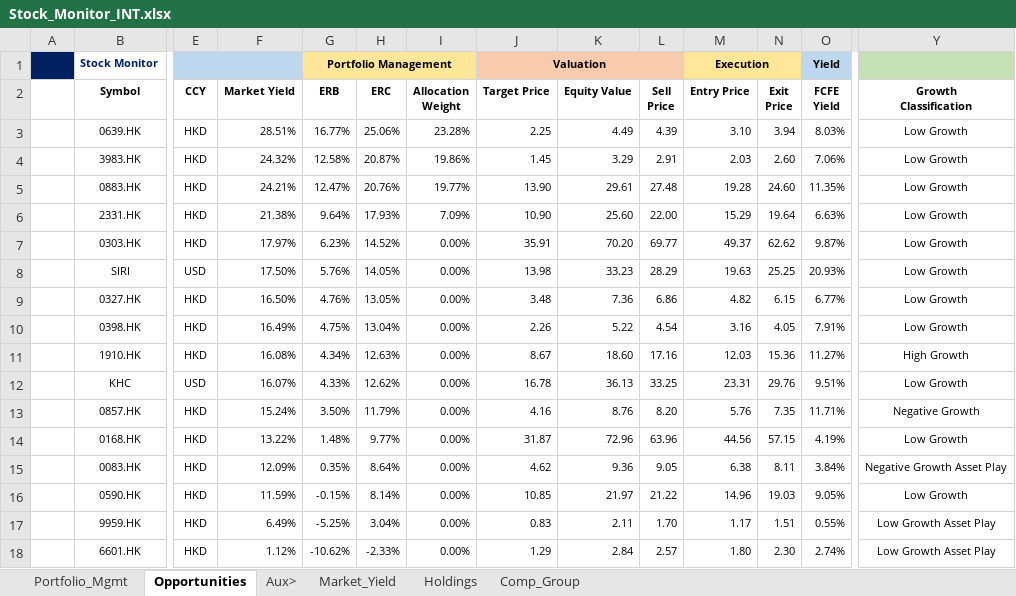
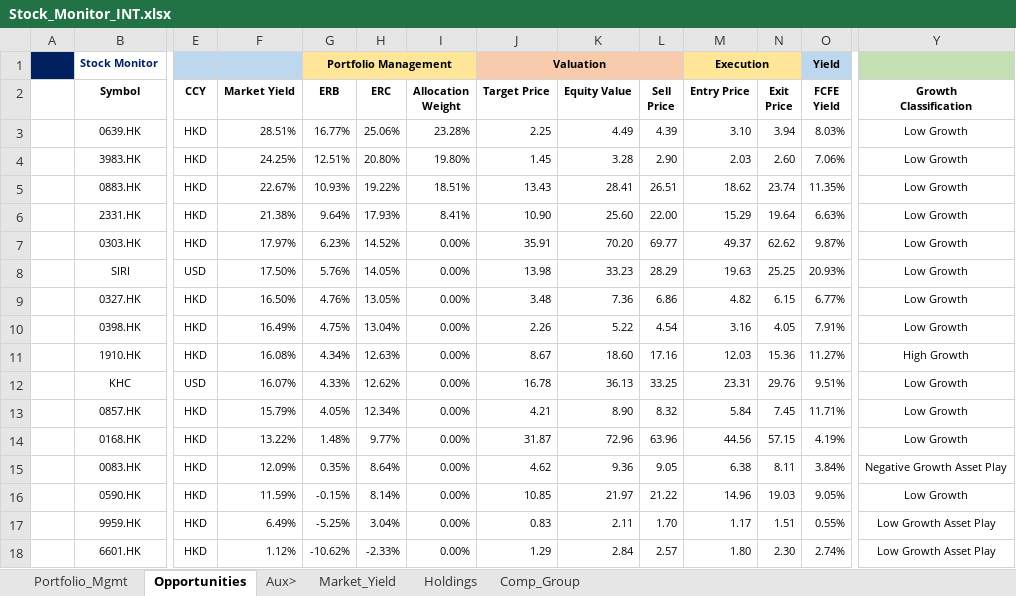
Before and after one commit to JerryChenz/Invest_Proc_1, an Excel workbook: financial_models/Stock_Monitor_INT.xlsx, sheet Opportunities, drawn as a sheet; only a part is shown, gaps mark what is left out; values as stored, in another font and other column widths than the file's, no borders; conditional formats not drawn; the diff names each change by its address in the sheet, - before the commit and + after, or states it on an @@ line.

```diff
--- a/financial_models/Stock_Monitor_INT.xlsx (sheet Opportunities)
+++ b/financial_models/Stock_Monitor_INT.xlsx (sheet Opportunities)
-F4 (Market Yield): 24.32%
+F4 (Market Yield): 24.25%
-G4 (ERB): 12.58%
+G4 (ERB): 12.51%
-H4 (ERC): 20.87%
+H4 (ERC): 20.80%
-I4 (Allocation Weight): 19.86%
+I4 (Allocation Weight): 19.80%
-K4 (Equity Value): 3.29
+K4 (Equity Value): 3.28
-L4 (Sell Price): 2.91
+L4 (Sell Price): 2.90
-F5 (Market Yield): 24.21%
+F5 (Market Yield): 22.67%
-G5 (ERB): 12.47%
+G5 (ERB): 10.93%
-H5 (ERC): 20.76%
+H5 (ERC): 19.22%
-I5 (Allocation Weight): 19.77%
+I5 (Allocation Weight): 18.51%
-J5 (Target Price): 13.90
+J5 (Target Price): 13.43
-K5 (Equity Value): 29.61
+K5 (Equity Value): 28.41
-L5 (Sell Price): 27.48
+L5 (Sell Price): 26.51
-M5 (Entry Price): 19.28
+M5 (Entry Price): 18.62
-N5 (Exit Price): 24.60
+N5 (Exit Price): 23.74
-I6 (Allocation Weight): 7.09%
+I6 (Allocation Weight): 8.41%
-F13 (Market Yield): 15.24%
+F13 (Market Yield): 15.79%
-G13 (ERB): 3.50%
+G13 (ERB): 4.05%
-H13 (ERC): 11.79%
+H13 (ERC): 12.34%
-J13 (Target Price): 4.16
+J13 (Target Price): 4.21
-K13 (Equity Value): 8.76
+K13 (Equity Value): 8.90
-L13 (Sell Price): 8.20
+L13 (Sell Price): 8.32
-M13 (Entry Price): 5.76
+M13 (Entry Price): 5.84
-N13 (Exit Price): 7.35
+N13 (Exit Price): 7.45
-Y13 (Growth Classification): Negative Growth
+Y13 (Growth Classification): Low Growth
```
Also changed, not shown: sheet Holdings, sheet Portfolio_Mgmt, financial_models/Stock_Monitor_CN.xlsx, financial_models/opportunities/0857.HK_Valuation.xlsx, 2 other files.
